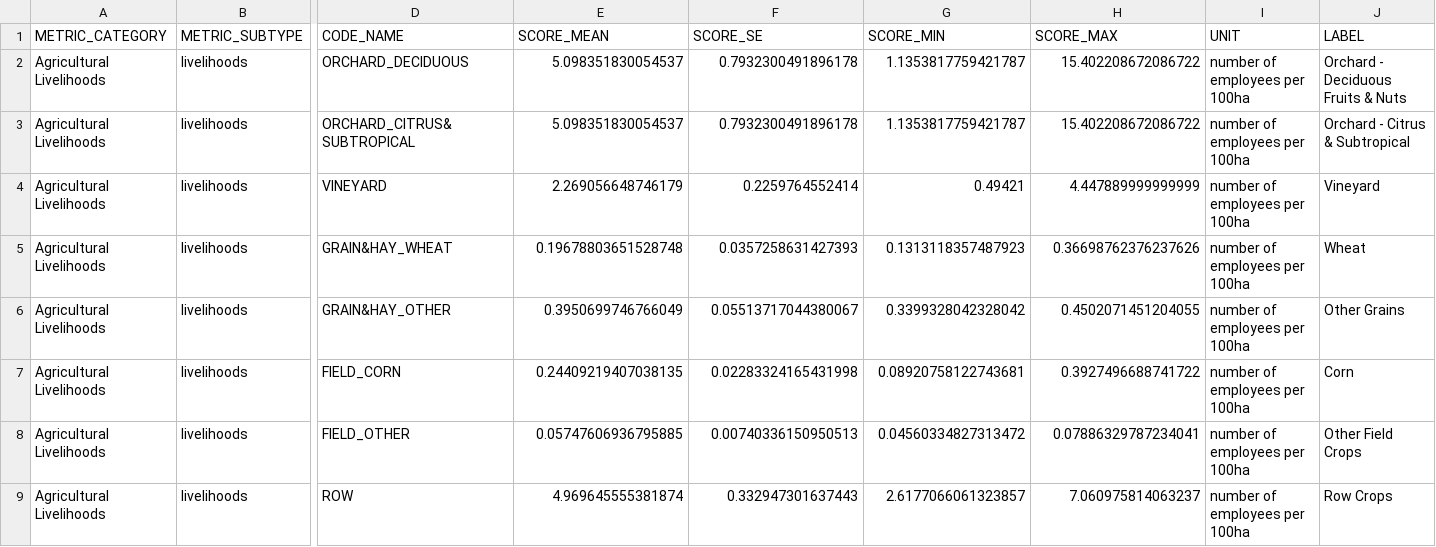
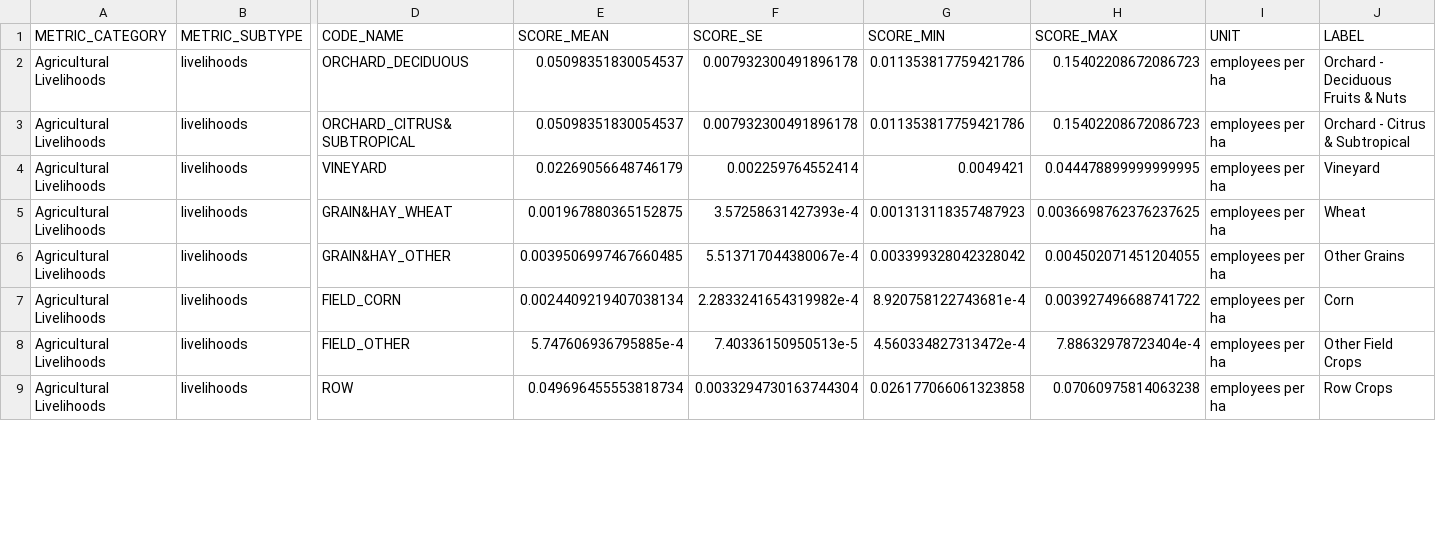
Before and after one commit to pointblue/delta_scenarios, a CSV file: output/metrics_final.csv, drawn as a sheet; only a part is shown, gaps mark what is left out; the diff covers the shown part only; the diff names each change by its address in the sheet, - before the commit and + after, or states it on an @@ line.

```diff
--- a/output/metrics_final.csv
+++ b/output/metrics_final.csv
-E2:E3 (SCORE_MEAN): 5.098351830054537
+E2:E3 (SCORE_MEAN): 0.05098351830054537
-F2:F3 (SCORE_SE): 0.7932300491896178
+F2:F3 (SCORE_SE): 0.007932300491896178
-G2:G3 (SCORE_MIN): 1.1353817759421787
+G2:G3 (SCORE_MIN): 0.011353817759421786
-H2:H3 (SCORE_MAX): 15.402208672086722
+H2:H3 (SCORE_MAX): 0.15402208672086723
-I2:I9 (UNIT): number of employees per 100ha
+I2:I9 (UNIT): employees per ha
-E4 (SCORE_MEAN): 2.269056648746179
+E4 (SCORE_MEAN): 0.02269056648746179
-F4 (SCORE_SE): 0.2259764552414
+F4 (SCORE_SE): 0.002259764552414
-G4 (SCORE_MIN): 0.49421
+G4 (SCORE_MIN): 0.0049421
-H4 (SCORE_MAX): 4.447889999999999
+H4 (SCORE_MAX): 0.044478899999999995
-E5 (SCORE_MEAN): 0.19678803651528748
+E5 (SCORE_MEAN): 0.001967880365152875
-F5 (SCORE_SE): 0.0357258631427393
+F5 (SCORE_SE): 3.57258631427393e-4
-G5 (SCORE_MIN): 0.1313118357487923
+G5 (SCORE_MIN): 0.001313118357487923
-H5 (SCORE_MAX): 0.36698762376237626
+H5 (SCORE_MAX): 0.0036698762376237625
-E6 (SCORE_MEAN): 0.3950699746766049
+E6 (SCORE_MEAN): 0.0039506997467660485
-F6 (SCORE_SE): 0.05513717044380067
+F6 (SCORE_SE): 5.513717044380067e-4
-G6 (SCORE_MIN): 0.3399328042328042
+G6 (SCORE_MIN): 0.003399328042328042
-H6 (SCORE_MAX): 0.4502071451204055
+H6 (SCORE_MAX): 0.004502071451204055
-E7 (SCORE_MEAN): 0.24409219407038135
+E7 (SCORE_MEAN): 0.0024409219407038134
-F7 (SCORE_SE): 0.02283324165431998
+F7 (SCORE_SE): 2.2833241654319982e-4
-G7 (SCORE_MIN): 0.08920758122743681
+G7 (SCORE_MIN): 8.920758122743681e-4
-H7 (SCORE_MAX): 0.3927496688741722
+H7 (SCORE_MAX): 0.003927496688741722
-E8 (SCORE_MEAN): 0.05747606936795885
+E8 (SCORE_MEAN): 5.747606936795885e-4
-F8 (SCORE_SE): 0.00740336150950513
+F8 (SCORE_SE): 7.40336150950513e-5
-G8 (SCORE_MIN): 0.04560334827313472
+G8 (SCORE_MIN): 4.560334827313472e-4
-H8 (SCORE_MAX): 0.07886329787234041
+H8 (SCORE_MAX): 7.88632978723404e-4
-E9 (SCORE_MEAN): 4.969645555381874
+E9 (SCORE_MEAN): 0.049696455553818734
-F9 (SCORE_SE): 0.332947301637443
+F9 (SCORE_SE): 0.0033294730163744304
-G9 (SCORE_MIN): 2.6177066061323857
+G9 (SCORE_MIN): 0.026177066061323858
-H9 (SCORE_MAX): 7.060975814063237
+H9 (SCORE_MAX): 0.07060975814063238
```
Also changed, not shown: 35 edited cells elsewhere in this file, output/netchange_scores.csv, output/netchange_scores_county.csv, 3 other files.
